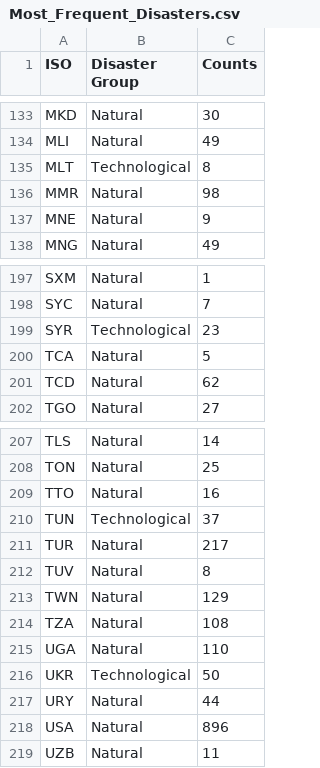
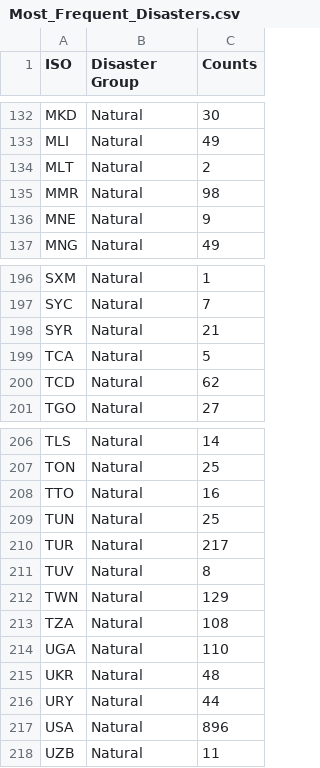
Before and after one commit to saruuh/IT362-Project, a CSV file: Datasets/Most_Frequent_Disasters.csv, drawn as a sheet; only a part is shown, gaps mark what is left out; the diff covers the shown part only.

```diff
--- a/Datasets/Most_Frequent_Disasters.csv
+++ b/Datasets/Most_Frequent_Disasters.csv
@@ -134,3 +133,3 @@ MKD,Natural,30
 MLI,Natural,49
-MLT,Technological,8
+MLT,Natural,2
 MMR,Natural,98
@@ -198,3 +197,3 @@ SXM,Natural,1
 SYC,Natural,7
-SYR,Technological,23
+SYR,Natural,21
 TCA,Natural,5
@@ -209,3 +208,3 @@ TON,Natural,25
 TTO,Natural,16
-TUN,Technological,37
+TUN,Natural,25
 TUR,Natural,217
@@ -215,3 +214,3 @@ TZA,Natural,108
 UGA,Natural,110
-UKR,Technological,50
+UKR,Natural,48
 URY,Natural,44
```
Also changed, not shown: 1 removed row and 22 edited cells elsewhere in this file, 9 other files.
